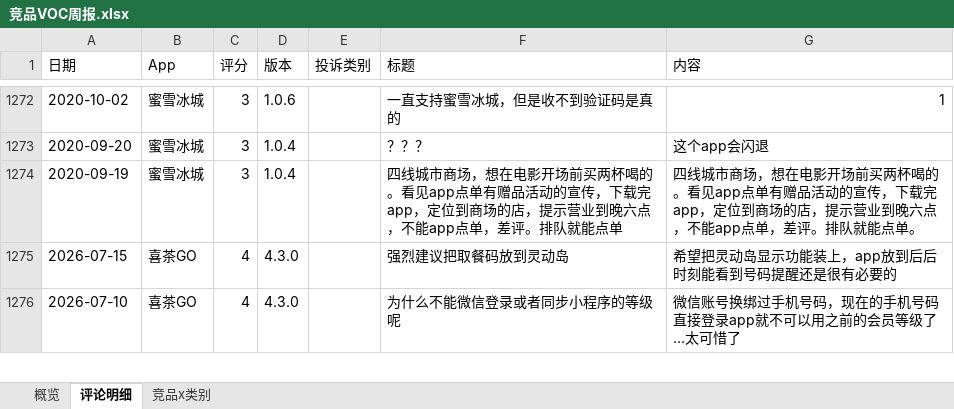
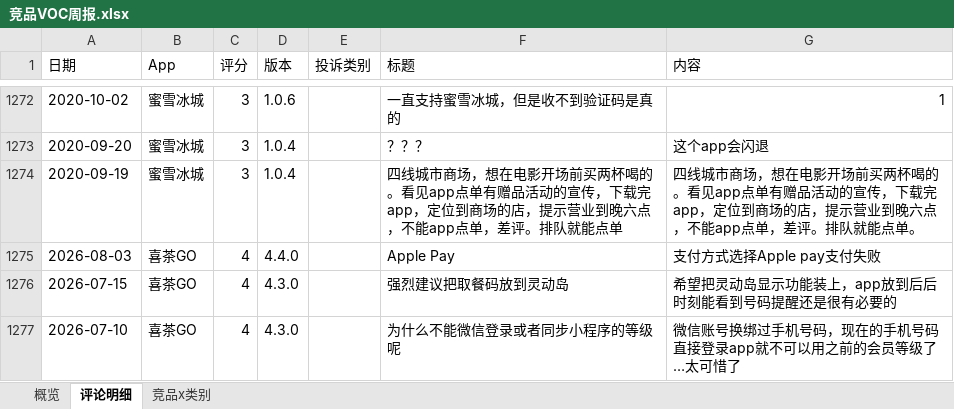
Before and after one commit to EGG-ZERO/appstore-voc-radar, an Excel workbook: reports/竞品VOC周报.xlsx, sheet 评论明细, drawn as a sheet; only a part is shown, gaps mark what is left out; values as stored, in another font and other column widths than the file's, no cell formats; the diff names each change by its address in the sheet, - before the commit and + after, or states it on an @@ line.

```diff
--- a/reports/竞品VOC周报.xlsx (sheet 评论明细)
+++ b/reports/竞品VOC周报.xlsx (sheet 评论明细)
+row 1275: 2026-08-03 | 喜茶GO | 4 | 4.4.0 |  | Apple Pay | 支付方式选择Apple pay支付失败
```
Also changed, not shown: sheet 概览, cell formats, 4 other files.
